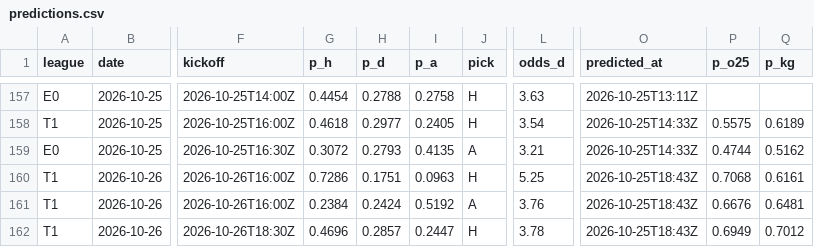
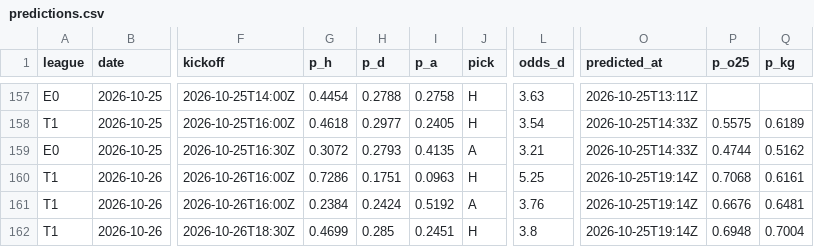
Before and after one commit to Tayips/IddiaTahmin, a CSV file: data/predictions.csv, drawn as a sheet; only a part is shown, gaps mark what is left out; the diff names each change by its address in the sheet, - before the commit and + after, or states it on an @@ line.

```diff
--- a/data/predictions.csv
+++ b/data/predictions.csv
-O160:O162 (predicted_at): 2026-10-25T18:43Z
+O160:O162 (predicted_at): 2026-10-25T19:14Z
-G162 (p_h): 0.4696
+G162 (p_h): 0.4699
-H162 (p_d): 0.2857
+H162 (p_d): 0.285
-I162 (p_a): 0.2447
+I162 (p_a): 0.2451
-L162 (odds_d): 3.78
+L162 (odds_d): 3.8
-P162 (p_o25): 0.6949
+P162 (p_o25): 0.6948
-Q162 (p_kg): 0.7012
+Q162 (p_kg): 0.7004
```
Also changed, not shown: data/coupons.csv, 3 other files.
